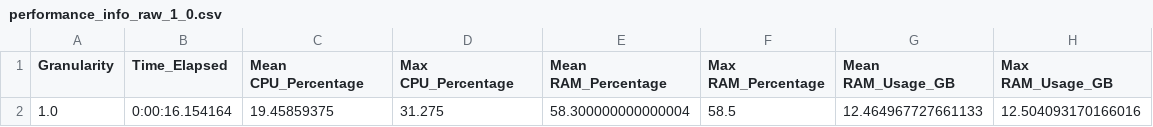
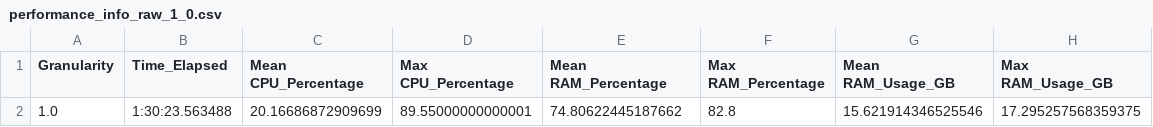
Before and after one commit to eduardopaguiar/Anomaly_Detection, a CSV file: results/performance_info_raw_1_0.csv, drawn as a sheet; removed rows and columns are numbered as before the commit, all else as after; the diff names each change by its address in the sheet, - before the commit and + after, or states it on an @@ line.

```diff
--- a/results/performance_info_raw_1_0.csv
+++ b/results/performance_info_raw_1_0.csv
-row 2: 1.0 | 0:00:16.154164 | 19.45859375 | 31.275 | 58.300000000000004 | 58.5 | 12.464967727661133 | 12.504093170166016
+row 2: 1.0 | 1:30:23.563488 | 20.16686872909699 | 89.55000000000001 | 74.80622445187662 | 82.8 | 15.621914346525546 | 17.295257568359375
```
Also changed, not shown: 5 other files.
